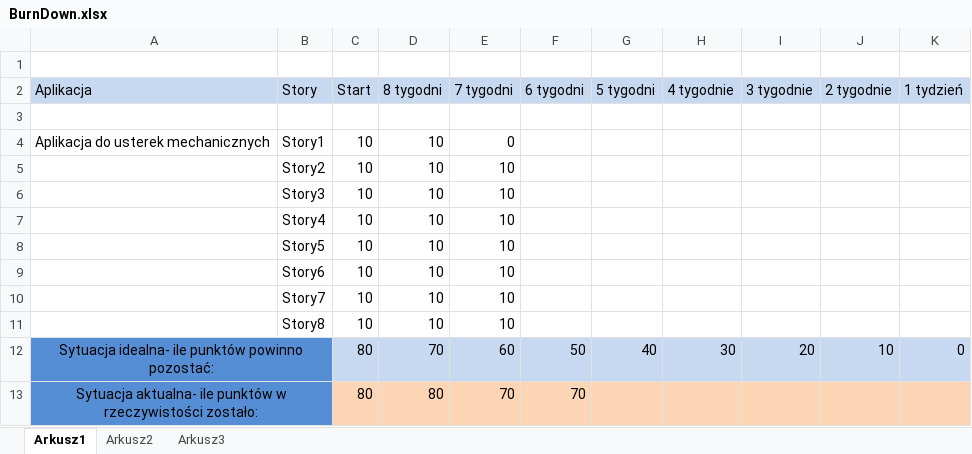
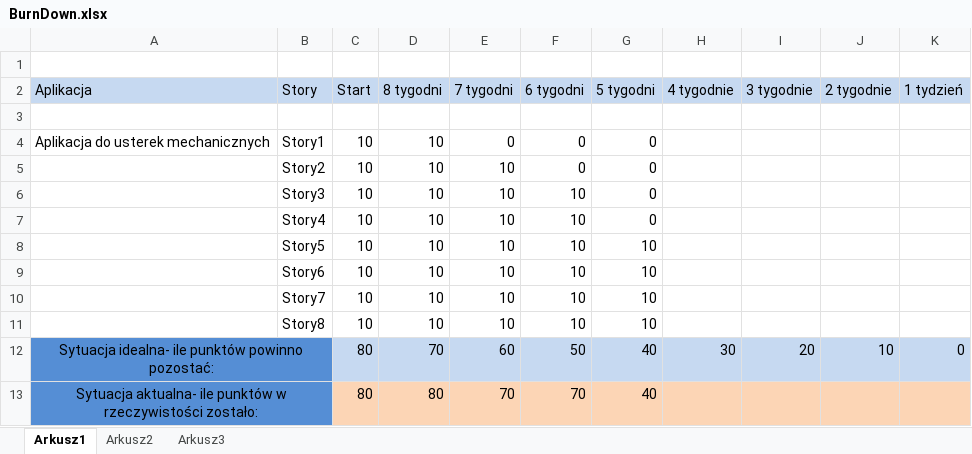
Before and after one commit to UsterkiMechaniczne/UsterkiMechaniczne, an Excel workbook: MaterialyPomocnicze/BurnDown.xlsx, sheet Arkusz1, drawn as a sheet; values as stored, in another font and other column widths than the file's, no borders; charts and pictures not drawn; the diff names each change by its address in the sheet, - before the commit and + after, or states it on an @@ line.

```diff
--- a/MaterialyPomocnicze/BurnDown.xlsx (sheet Arkusz1)
+++ b/MaterialyPomocnicze/BurnDown.xlsx (sheet Arkusz1)
-F4:F5 (6 tygodni): (empty)
+F4:F5 (6 tygodni): 0
-G4:G7 (5 tygodni): (empty)
+G4:G7 (5 tygodni): 0
-F6:F11 (6 tygodni): (empty)
+F6:F11 (6 tygodni): 10
-G8:G11 (5 tygodni): (empty)
+G8:G11 (5 tygodni): 10
-G13 (5 tygodni): (empty)
+G13 (5 tygodni): 40
```
Also changed, not shown: formulas that keep their value, charts or pictures, MaterialyPomocnicze/Backlog.xlsx, 3 other files.
